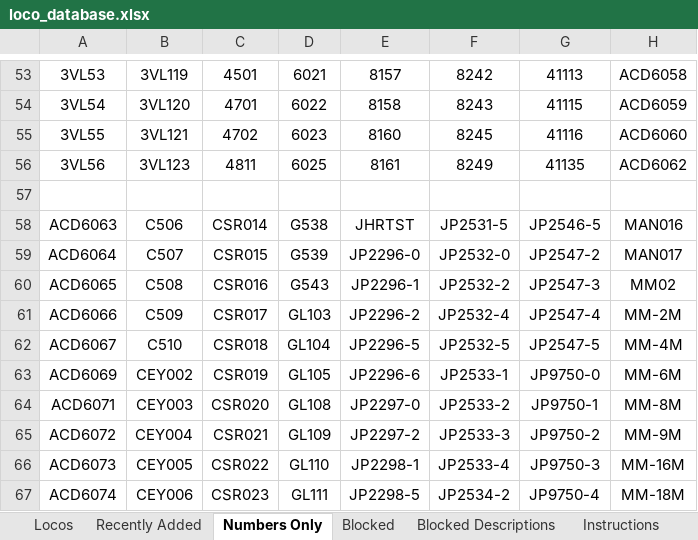
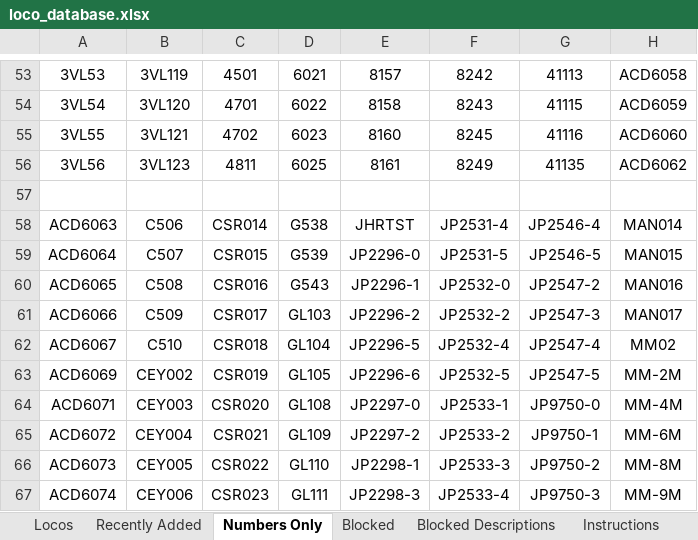
Before and after one commit to grahame21/railops-backend, an Excel workbook: static/downloads/loco_database.xlsx, sheet Numbers Only, drawn as a sheet; only a part is shown, gaps mark what is left out; values as stored, in another font and other column widths than the file's, no borders; the diff covers the shown part only; the diff names each change by its address in the sheet, - before the commit and + after, or states it on an @@ line.

```diff
--- a/static/downloads/loco_database.xlsx (sheet Numbers Only)
+++ b/static/downloads/loco_database.xlsx (sheet Numbers Only)
-F58: JP2531-5
+F58: JP2531-4
-G58: JP2546-5
+G58: JP2546-4
-H58: MAN016
+H58: MAN014
-F59: JP2532-0
+F59: JP2531-5
-G59: JP2547-2
+G59: JP2546-5
-H59: MAN017
+H59: MAN015
-F60: JP2532-2
+F60: JP2532-0
-G60: JP2547-3
+G60: JP2547-2
-H60: MM02
+H60: MAN016
-F61: JP2532-4
+F61: JP2532-2
-G61: JP2547-4
+G61: JP2547-3
-H61: MM-2M
+H61: MAN017
-F62: JP2532-5
+F62: JP2532-4
-G62: JP2547-5
+G62: JP2547-4
-H62: MM-4M
+H62: MM02
-F63: JP2533-1
+F63: JP2532-5
-G63: JP9750-0
+G63: JP2547-5
-H63: MM-6M
+H63: MM-2M
-F64: JP2533-2
+F64: JP2533-1
-G64: JP9750-1
+G64: JP9750-0
-H64: MM-8M
+H64: MM-4M
-F65: JP2533-3
+F65: JP2533-2
-G65: JP9750-2
+G65: JP9750-1
-H65: MM-9M
+H65: MM-6M
-F66: JP2533-4
+F66: JP2533-3
-G66: JP9750-3
+G66: JP9750-2
-H66: MM-16M
+H66: MM-8M
-E67: JP2298-5
+E67: JP2298-3
-F67: JP2534-2
+F67: JP2533-4
-G67: JP9750-4
+G67: JP9750-3
-H67: MM-18M
+H67: MM-9M
```
Also changed, not shown: 6 added rows, 6 removed rows and 184 edited cells elsewhere in this sheet, sheet Locos, sheet Recently Added, static/downloads/loco_numbers_only.xlsx, 9 other files.
